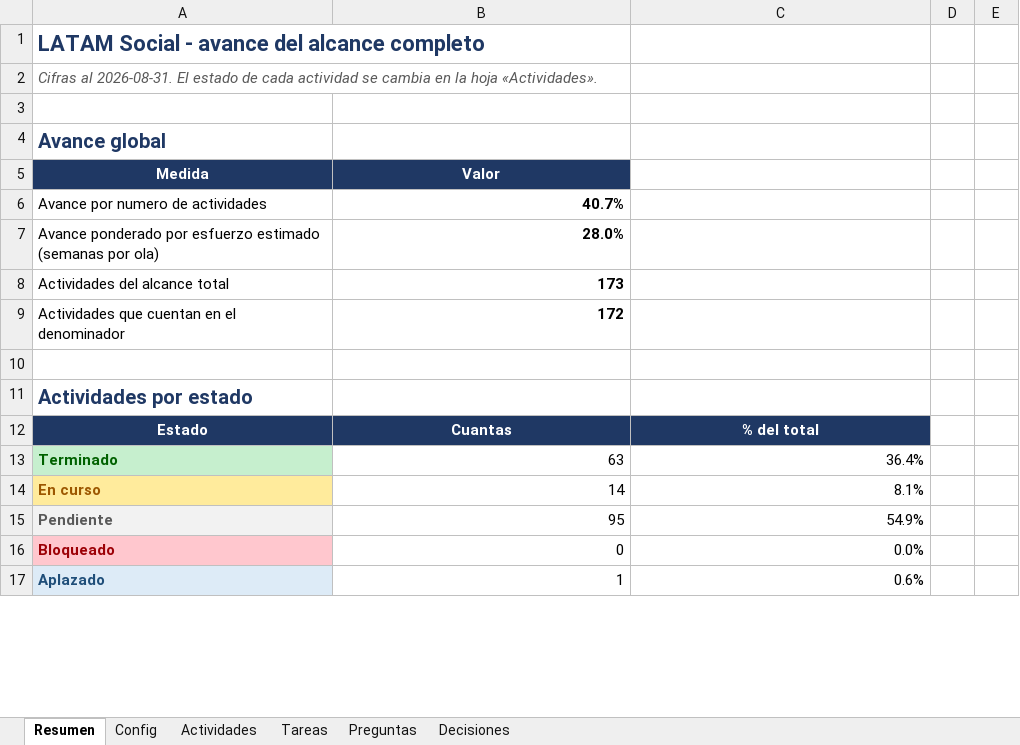
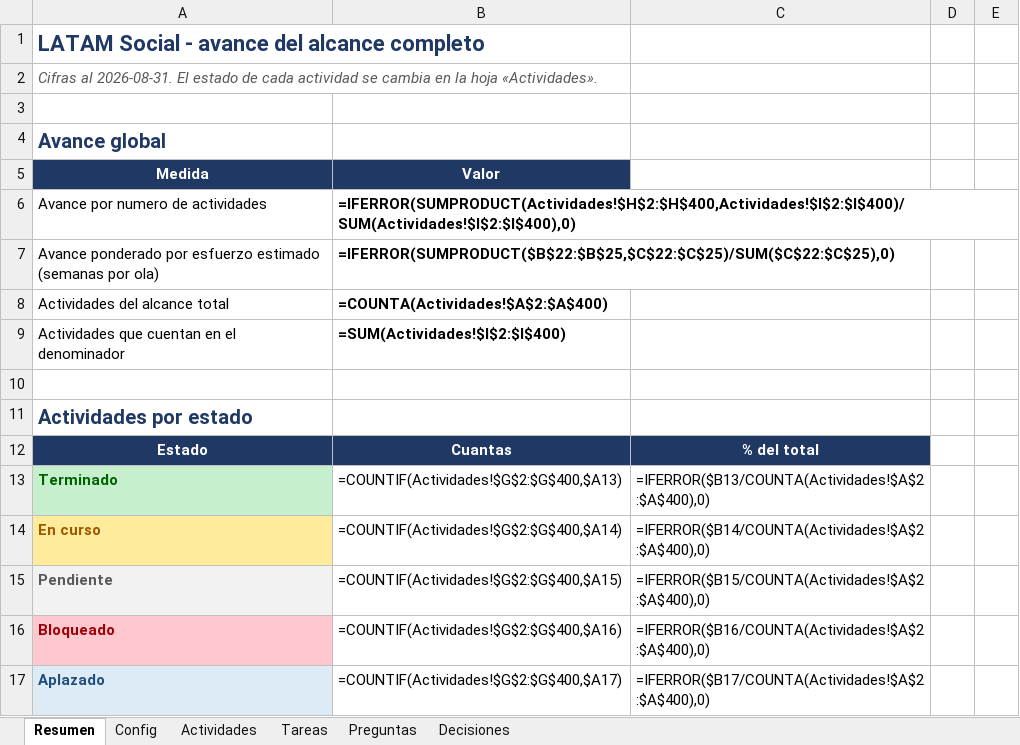
Before and after one commit to carlospandurovia/latam-social, an Excel workbook: docs/LATAM-Social-avance.xlsx, sheet Resumen, drawn as a sheet; only a part is shown; values as stored, in another font and other column widths than the file's, no borders; formulas without a stored value are shown as written; the diff covers the shown part only; the diff names each change by its address in the sheet, - before the commit and + after, or states it on an @@ line.

```diff
--- a/docs/LATAM-Social-avance.xlsx (sheet Resumen)
+++ b/docs/LATAM-Social-avance.xlsx (sheet Resumen)
-B6: 40.7%
+B6: =IFERROR(SUMPRODUCT(Actividades!$H$2:$H$400,Actividades!$I$2:$I$400)/SUM(Actividades!$I$2:$I$400),0)
-B7: 28.0%
+B7: =IFERROR(SUMPRODUCT($B$22:$B$25,$C$22:$C$25)/SUM($C$22:$C$25),0)
-B8: 173
+B8: =COUNTA(Actividades!$A$2:$A$400)
-B9: 172
+B9: =SUM(Actividades!$I$2:$I$400)
-B13: 63
+B13: =COUNTIF(Actividades!$G$2:$G$400,$A13)
-C13: 36.4%
+C13: =IFERROR($B13/COUNTA(Actividades!$A$2:$A$400),0)
-B14: 14
+B14: =COUNTIF(Actividades!$G$2:$G$400,$A14)
-C14: 8.1%
+C14: =IFERROR($B14/COUNTA(Actividades!$A$2:$A$400),0)
-B15: 95
+B15: =COUNTIF(Actividades!$G$2:$G$400,$A15)
-C15: 54.9%
+C15: =IFERROR($B15/COUNTA(Actividades!$A$2:$A$400),0)
-B16: 0
+B16: =COUNTIF(Actividades!$G$2:$G$400,$A16)
-C16: 0.0%
+C16: =IFERROR($B16/COUNTA(Actividades!$A$2:$A$400),0)
-B17: 1
+B17: =COUNTIF(Actividades!$G$2:$G$400,$A17)
-C17: 0.6%
+C17: =IFERROR($B17/COUNTA(Actividades!$A$2:$A$400),0)
```
Also changed, not shown: 75 edited cells elsewhere in this sheet, sheet Actividades, sheet Decisiones, sheet Tareas, charts or pictures, 28 other files.
